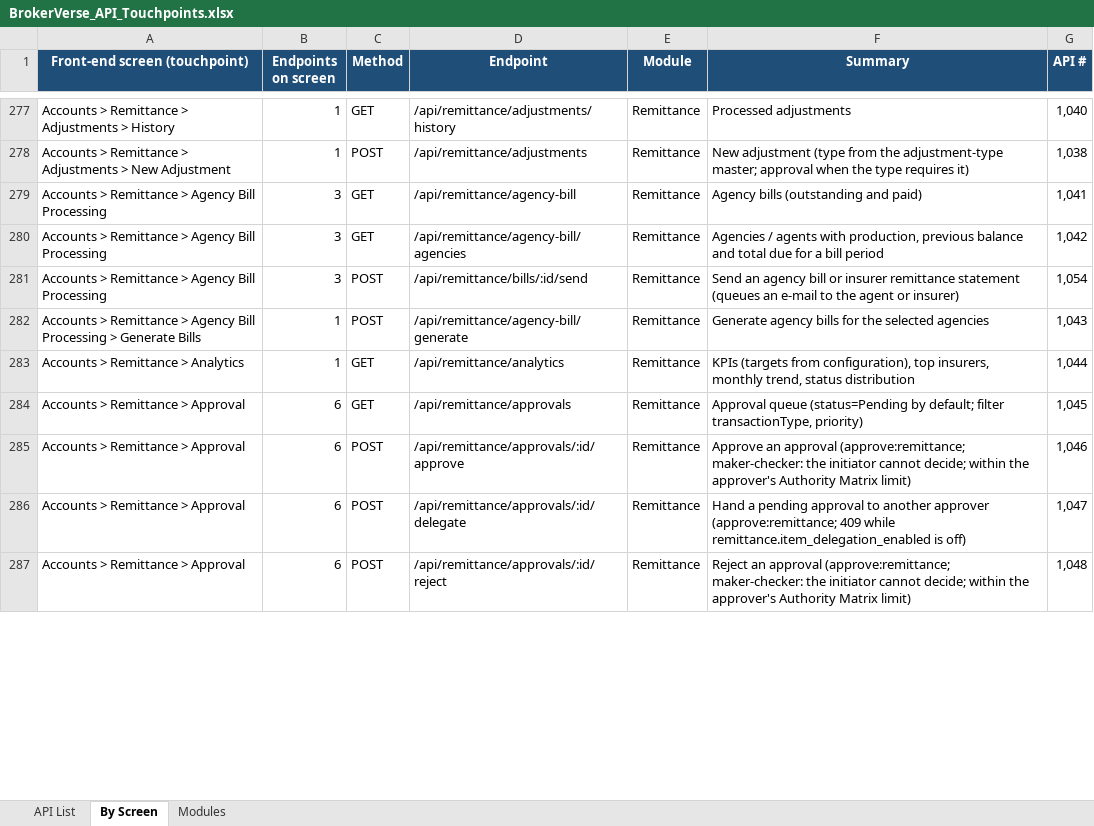
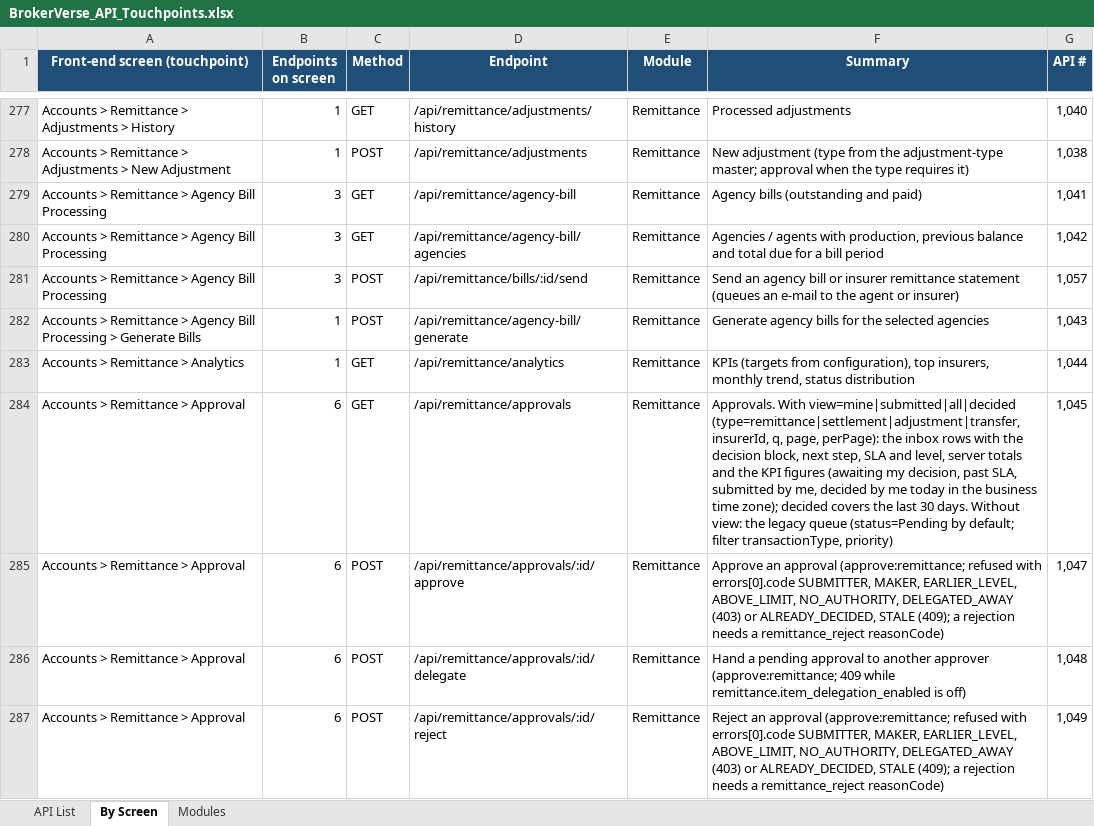
Before and after one commit to IortaTexhNXT-DEV/BDOI-OOTB, an Excel workbook: backend/docs/api/BrokerVerse_API_Touchpoints.xlsx, sheet By Screen, drawn as a sheet; only a part is shown, gaps mark what is left out; values as stored, in another font and other column widths than the file's, no borders; the diff covers the shown part only; the diff names each change by its address in the sheet, - before the commit and + after, or states it on an @@ line.

Commit message:
Describe the remittance approvals inbox and decision rules
Module README, module guide and user manual, and the API documentation
of the new and changed remittance routes.

```diff
--- a/backend/docs/api/BrokerVerse_API_Touchpoints.xlsx (sheet By Screen)
+++ b/backend/docs/api/BrokerVerse_API_Touchpoints.xlsx (sheet By Screen)
-G281 (API #): 1,054
+G281 (API #): 1,057
-F284 (Summary): Approval queue (status=Pending…
+F284 (Summary): Approvals. With view=mine|submitted|all|decided (type=remittance|settlement|adjustment|transfer, insurerId, q, page, perPage): the inbox rows with the decision block, next step, SLA and level, server totals and the KPI figures (awaiting my decision, past SLA, submitted by me, decided by me today in the business time zone); decided covers the last 30 days. Without view: the legacy queue (status=Pending…
-F285 (Summary): …approval (approve:remittance; maker-checker: the initiator cannot decide; within the approver's Authority Matrix limit)
+F285 (Summary): …approval (approve:remittance; refused with errors[0].code SUBMITTER, MAKER, EARLIER_LEVEL, ABOVE_LIMIT, NO_AUTHORITY, DELEGATED_AWAY (403) or ALREADY_DECIDED, STALE (409); a rejection needs a remittance_reject reasonCode)
-G285 (API #): 1,046
+G285 (API #): 1,047
-G286 (API #): 1,047
+G286 (API #): 1,048
-F287 (Summary): …approval (approve:remittance; maker-checker: the initiator cannot decide; within the approver's Authority Matrix limit)
+F287 (Summary): …approval (approve:remittance; refused with errors[0].code SUBMITTER, MAKER, EARLIER_LEVEL, ABOVE_LIMIT, NO_AUTHORITY, DELEGATED_AWAY (403) or ALREADY_DECIDED, STALE (409); a rejection needs a remittance_reject reasonCode)
-G287 (API #): 1,048
+G287 (API #): 1,049
```
Also changed, not shown: other rows of this sheet, sheet API List, sheet Modules, 6 other files.
